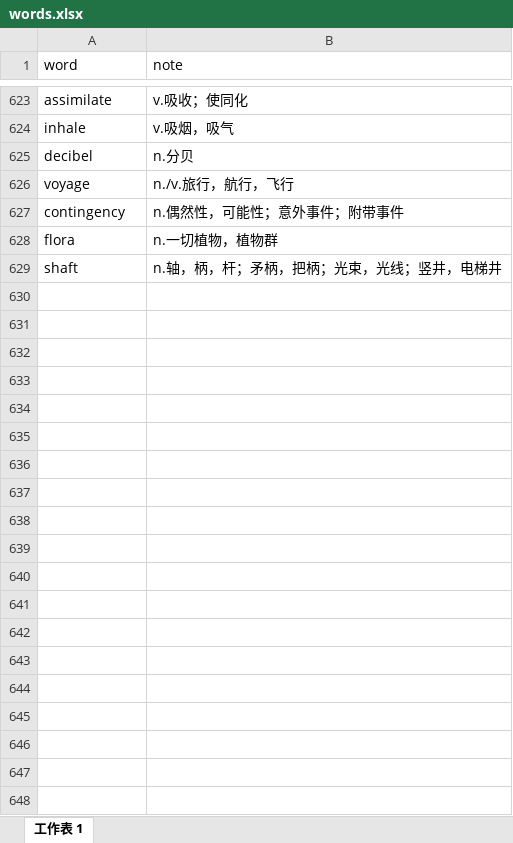
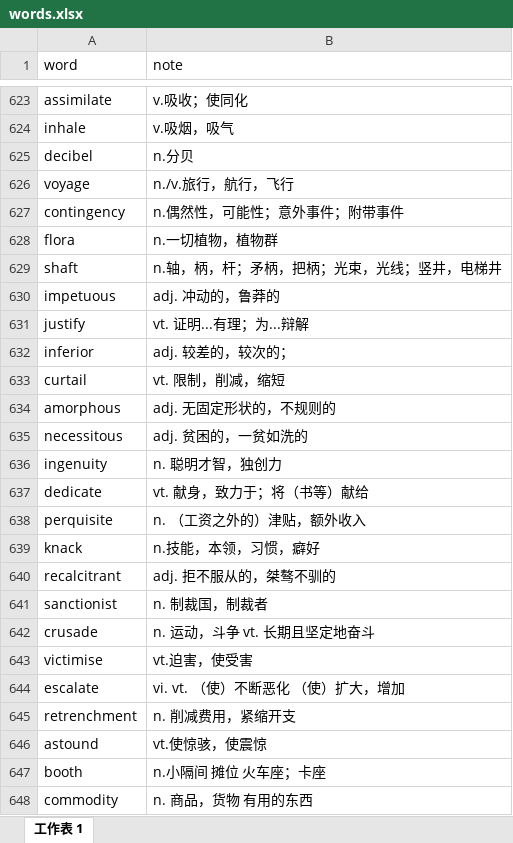
Before and after one commit to watermelonMax/watermelonMax.github.io, an Excel workbook: data/words.xlsx, sheet 工作表 1, drawn as a sheet; only a part is shown, gaps mark what is left out; values as stored, in another font and other column widths than the file's, no borders; the diff covers the shown part only; the diff names each change by its address in the sheet, - before the commit and + after, or states it on an @@ line.

Commit message:
word

```diff
--- a/data/words.xlsx (sheet 工作表 1)
+++ b/data/words.xlsx (sheet 工作表 1)
+row 630: impetuous | adj. 冲动的，鲁莽的
+row 631: justify | vt. 证明...有理；为...辩解
+row 632: inferior | adj. 较差的，较次的；
+row 633: curtail | vt. 限制，削减，缩短
+row 634: amorphous | adj. 无固定形状的，不规则的
+row 635: necessitous | adj. 贫困的，一贫如洗的
+row 636: ingenuity | n. 聪明才智，独创力
+row 637: dedicate | vt. 献身，致力于；将（书等）献给
+row 638: perquisite | n. （工资之外的）津贴，额外收入
+row 639: knack | n.技能，本领，习惯，癖好
+row 640: recalcitrant | adj. 拒不服从的，桀骜不驯的
+row 641: sanctionist | n. 制裁国，制裁者
+row 642: crusade | n. 运动，斗争 vt. 长期且坚定地奋斗
+row 643: victimise | vt.迫害，使受害
+row 644: escalate | vi. vt. （使）不断恶化 （使）扩大，增加
+row 645: retrenchment | n. 削减费用，紧缩开支
+row 646: astound | vt.使惊骇，使震惊
+row 647: booth | n.小隔间 摊位 火车座；卡座
+row 648: commodity | n. 商品，货物 有用的东西
```
Also changed, not shown: 104 added rows elsewhere in this sheet.
